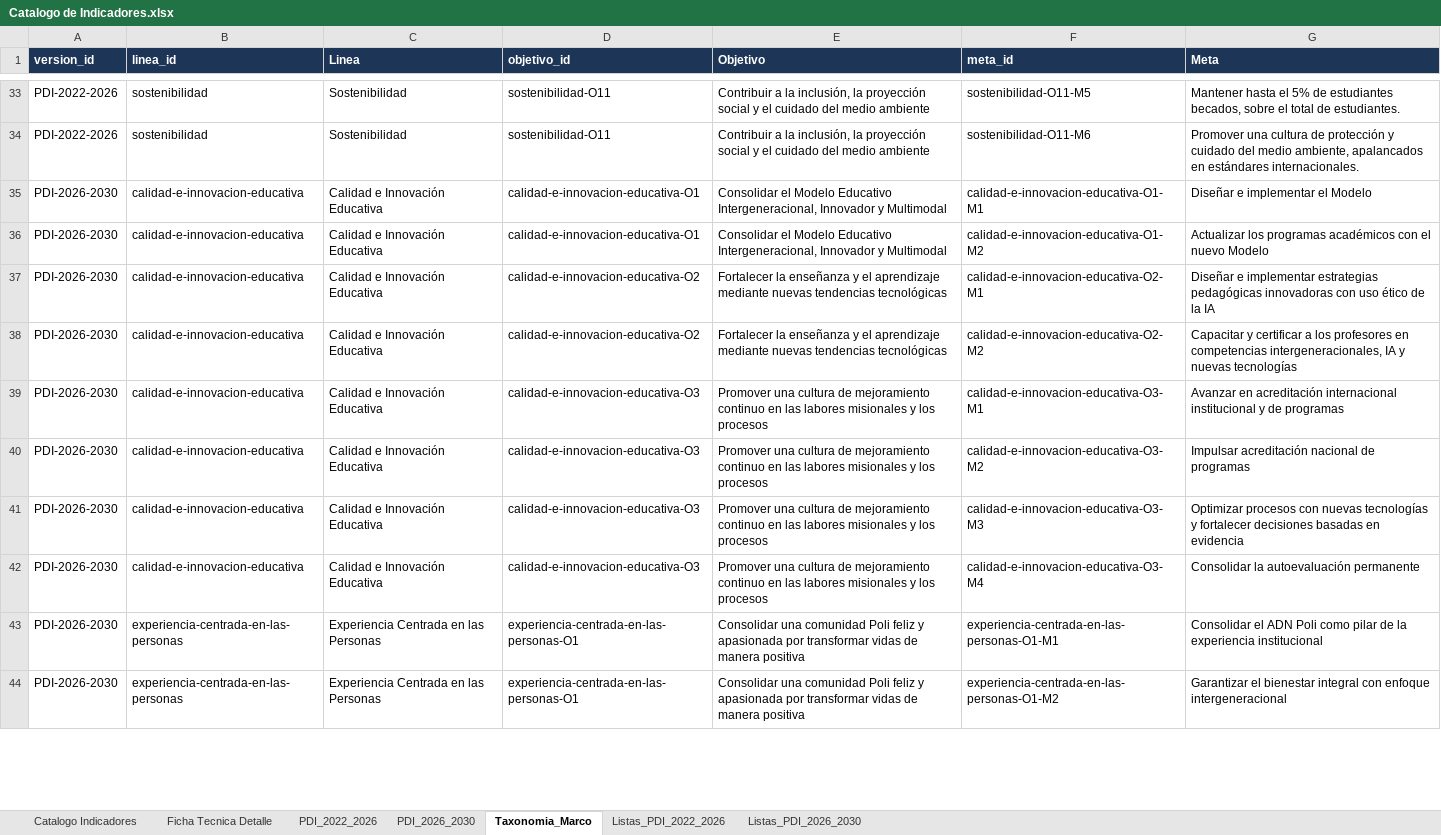
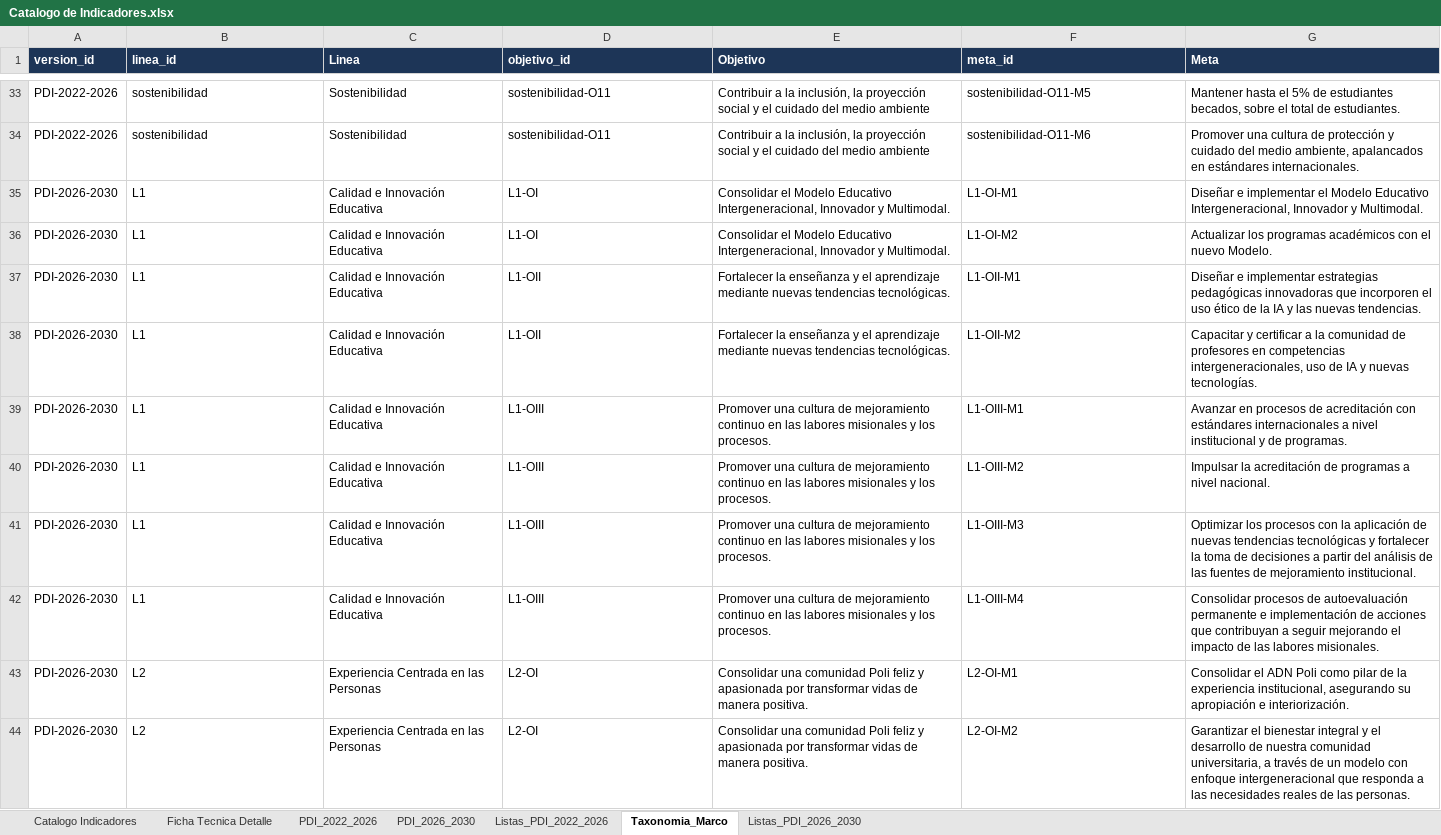
Before and after one commit to PlaneacionPoli/SGIND, an Excel workbook: data/raw/Catalogo de Indicadores.xlsx, sheet Taxonomia_Marco, drawn as a sheet; only a part is shown, gaps mark what is left out; values as stored, in another font and other column widths than the file's, no borders; the diff covers the shown part only; the diff names each change by its address in the sheet, - before the commit and + after, or states it on an @@ line.

```diff
--- a/data/raw/Catalogo de Indicadores.xlsx (sheet Taxonomia_Marco)
+++ b/data/raw/Catalogo de Indicadores.xlsx (sheet Taxonomia_Marco)
@@ sheet tab order changed: Catalogo Indicadores | Ficha Tecnica Detalle | PDI_2022_2026 | PDI_2026_2030 | Listas_PDI_2022_2026 | Taxonomia_Marco | Listas_PDI_2026_2030 @@
-B35:B42 (linea_id): calidad-e-innovacion-educativa
+B35:B42 (linea_id): L1
-D35:D36 (objetivo_id): calidad-e-innovacion-educativa-O1
+D35:D36 (objetivo_id): L1-OI
-E35:E36 (Objetivo): …Innovador y Multimodal
+E35:E36 (Objetivo): …Innovador y Multimodal.
-F35 (meta_id): calidad-e-innovacion-educativa-O1-M1
+F35 (meta_id): L1-OI-M1
-G35 (Meta): …el Modelo
+G35 (Meta): …el Modelo Educativo Intergeneracional, Innovador y Multimodal.
-F36 (meta_id): calidad-e-innovacion-educativa-O1-M2
+F36 (meta_id): L1-OI-M2
-G36 (Meta): …el nuevo Modelo
+G36 (Meta): …el nuevo Modelo.
-D37:D38 (objetivo_id): calidad-e-innovacion-educativa-O2
+D37:D38 (objetivo_id): L1-OII
-E37:E38 (Objetivo): …nuevas tendencias tecnológicas
+E37:E38 (Objetivo): …nuevas tendencias tecnológicas.
-F37 (meta_id): calidad-e-innovacion-educativa-O2-M1
+F37 (meta_id): L1-OII-M1
-G37 (Meta): …pedagógicas innovadoras con uso ético de la IA
+G37 (Meta): …pedagógicas innovadoras que incorporen el uso ético de la IA y las nuevas tendencias.
-F38 (meta_id): calidad-e-innovacion-educativa-O2-M2
+F38 (meta_id): L1-OII-M2
-G38 (Meta): …certificar a los profesores en competencias intergeneracionales, IA y nuevas tecnologías
+G38 (Meta): …certificar a la comunidad de profesores en competencias intergeneracionales, uso de IA y nuevas tecnologías.
-D39:D42 (objetivo_id): calidad-e-innovacion-educativa-O3
+D39:D42 (objetivo_id): L1-OIII
-E39:E42 (Objetivo): …y los procesos
+E39:E42 (Objetivo): …y los procesos.
-F39 (meta_id): calidad-e-innovacion-educativa-O3-M1
+F39 (meta_id): L1-OIII-M1
-G39 (Meta): Avanzar en acreditación internacional institucional y de programas
+G39 (Meta): Avanzar en procesos de acreditación con estándares internacionales a nivel institucional y de programas.
-F40 (meta_id): calidad-e-innovacion-educativa-O3-M2
+F40 (meta_id): L1-OIII-M2
-G40 (Meta): Impulsar acreditación nacional de programas
+G40 (Meta): Impulsar la acreditación de programas a nivel nacional.
-F41 (meta_id): calidad-e-innovacion-educativa-O3-M3
+F41 (meta_id): L1-OIII-M3
-G41 (Meta): Optimizar procesos con nuevas tecnologías y fortalecer decisiones basadas en evidencia
+G41 (Meta): Optimizar los procesos con la aplicación de nuevas tendencias tecnológicas y fortalecer la toma de decisiones a partir del análisis de las fuentes de mejoramiento institucional.
-F42 (meta_id): calidad-e-innovacion-educativa-O3-M4
+F42 (meta_id): L1-OIII-M4
-G42 (Meta): Consolidar la autoevaluación permanente
+G42 (Meta): Consolidar procesos de autoevaluación permanente e implementación de acciones que contribuyan a seguir mejorando el impacto de las labores misionales.
-B43:B44 (linea_id): experiencia-centrada-en-las-personas
+B43:B44 (linea_id): L2
-D43:D44 (objetivo_id): experiencia-centrada-en-las-personas-O1
+D43:D44 (objetivo_id): L2-OI
-E43:E44 (Objetivo): …de manera positiva
+E43:E44 (Objetivo): …de manera positiva.
-F43 (meta_id): experiencia-centrada-en-las-personas-O1-M1
+F43 (meta_id): L2-OI-M1
-G43 (Meta): …la experiencia institucional
+G43 (Meta): …la experiencia institucional, asegurando su apropiación e interiorización.
-F44 (meta_id): experiencia-centrada-en-las-personas-O1-M2
+F44 (meta_id): L2-OI-M2
-G44 (Meta): …bienestar integral con enfoque intergeneracional
+G44 (Meta): …bienestar integral y el desarrollo de nuestra comunidad universitaria, a través de un modelo con enfoque intergeneracional que responda a las necesidades reales de las personas.
```
Also changed, not shown: 60 edited cells elsewhere in this sheet, sheet PDI_2022_2026, sheet PDI_2026_2030, sheet Catalogo Indicadores, sheet Listas_PDI_2026_2030, data/raw/API/2026.xlsx, data/raw/Kawak/2026.xlsx, 48 other files.
